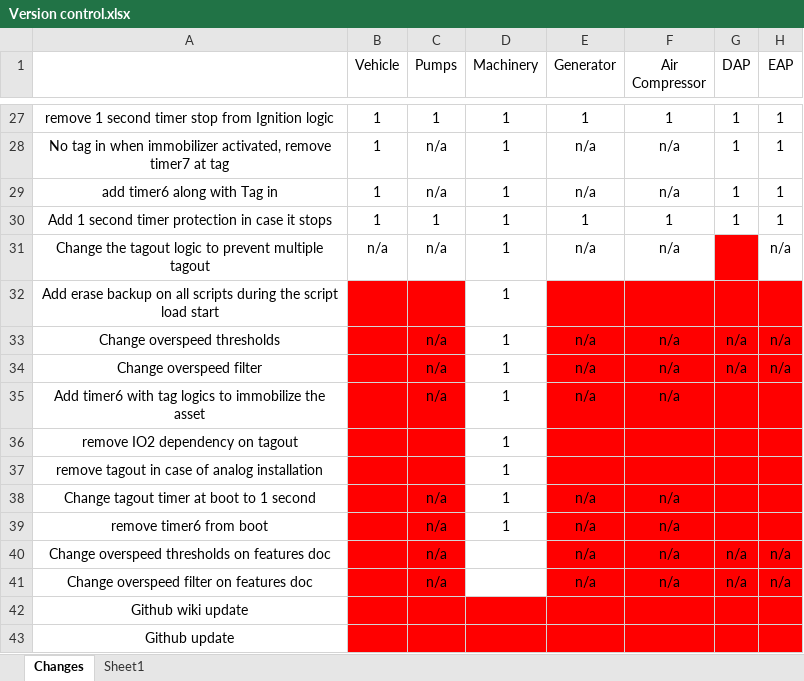
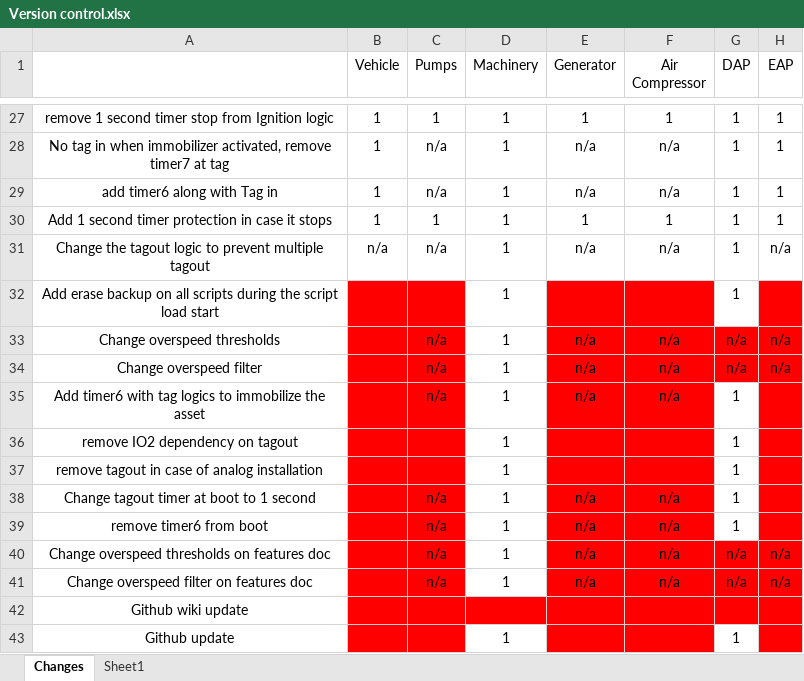
Before and after one commit to niyaskareem/HEMSScripts, an Excel workbook: HEMSv1.1 Configs/Version control.xlsx, sheet Changes, drawn as a sheet; only a part is shown, gaps mark what is left out; values as stored, in another font and other column widths than the file's, no borders; the diff names each change by its address in the sheet, - before the commit and + after, or states it on an @@ line.

```diff
--- a/HEMSv1.1 Configs/Version control.xlsx (sheet Changes)
+++ b/HEMSv1.1 Configs/Version control.xlsx (sheet Changes)
-G31:G32 (DAP): (empty)
+G31:G32 (DAP): 1
-G31:G32 fill: #FF0000
+G31:G32 fill: none
-G35:G39 (DAP): (empty)
+G35:G39 (DAP): 1
-G35:G39 fill: #FF0000
+G35:G39 fill: none
-D40:D41 (Machinery): (empty)
+D40:D41 (Machinery): 1
-D43 (Machinery): (empty)
+D43 (Machinery): 1
-D43 fill: #FF0000
+D43 fill: none
-G43 (DAP): (empty)
+G43 (DAP): 1
-G43 fill: #FF0000
+G43 fill: none
```
Also changed, not shown: 1 other file.
